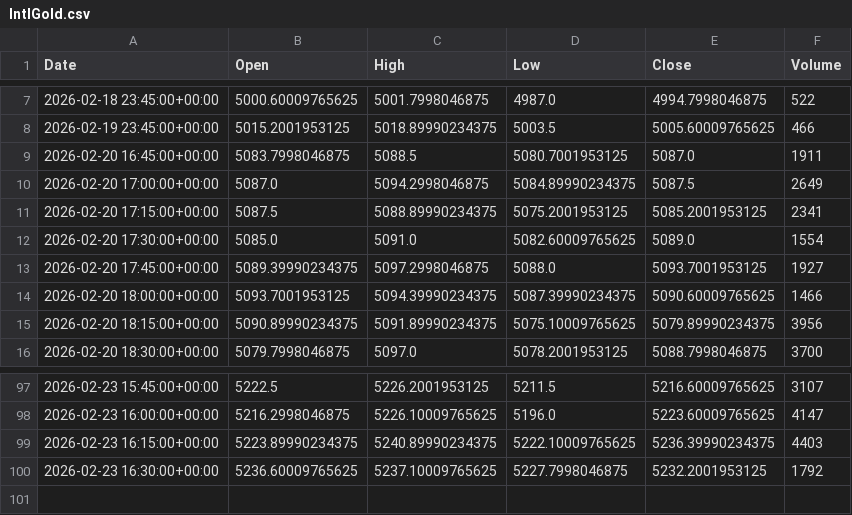
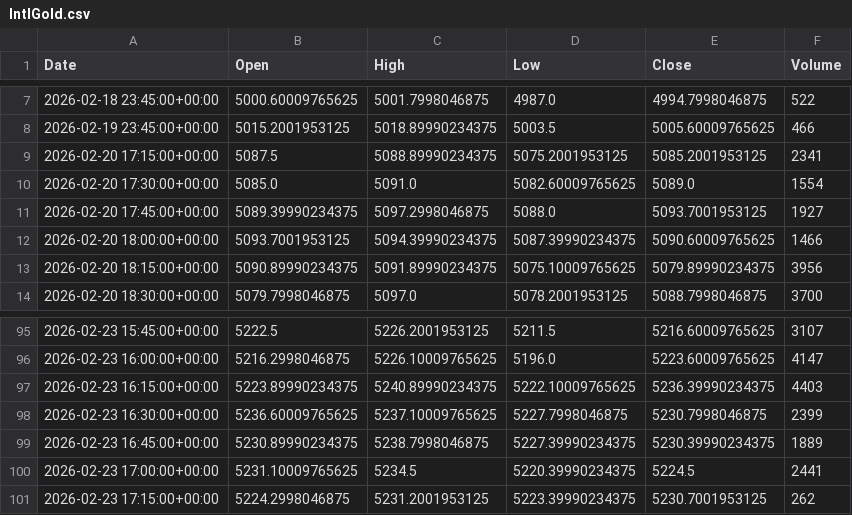
Before and after one commit to ericsutw/basic, a CSV file: data/currency/IntlGold.csv, drawn as a sheet; only a part is shown, gaps mark what is left out.

```diff
--- a/data/currency/IntlGold.csv
+++ b/data/currency/IntlGold.csv
@@ -8,4 +8,2 @@
 2026-02-19 23:45:00+00:00,5015.2001953125,5018.89990234375,5003.5,5005.60009765625,466
-2026-02-20 16:45:00+00:00,5083.7998046875,5088.5,5080.7001953125,5087.0,1911
-2026-02-20 17:00:00+00:00,5087.0,5094.2998046875,5084.89990234375,5087.5,2649
 2026-02-20 17:15:00+00:00,5087.5,5088.89990234375,5075.2001953125,5085.2001953125,2341
@@ -99,2 +97,5 @@
 2026-02-23 16:15:00+00:00,5223.89990234375,5240.89990234375,5222.10009765625,5236.39990234375,4403
-2026-02-23 16:30:00+00:00,5236.60009765625,5237.10009765625,5227.7998046875,5232.2001953125,1792
+2026-02-23 16:30:00+00:00,5236.60009765625,5237.10009765625,5227.7998046875,5230.7998046875,2399
+2026-02-23 16:45:00+00:00,5230.89990234375,5238.7998046875,5227.39990234375,5230.39990234375,1889
+2026-02-23 17:00:00+00:00,5231.10009765625,5234.5,5220.39990234375,5224.5,2441
+2026-02-23 17:15:00+00:00,5224.2998046875,5231.2001953125,5223.39990234375,5230.7001953125,262
```
Also changed, not shown: data/currency/BTC.csv, data/currency/NTDVND.csv, 2 other files.
